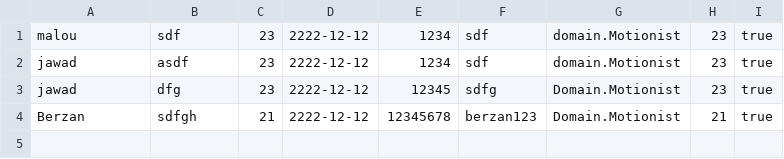
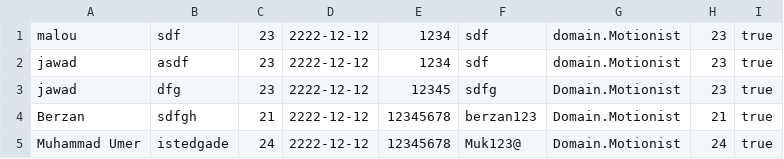
Before and after one commit to jawadaf/Delfinen12345, a CSV file: medlemregister.csv, drawn as a sheet.

```diff
--- a/medlemregister.csv
+++ b/medlemregister.csv
@@ -4 +4,2 @@ jawad, dfg, 23, 2222-12-12, 12345, sdfg, Domain.Motionist, 23, true
 Berzan, sdfgh, 21, 2222-12-12, 12345678, berzan123, Domain.Motionist, 21, true
+Muhammad Umer, istedgade, 24, 2222-12-12, 12345678, Muk123@, Domain.Motionist, 24, true
```
Also changed, not shown: 3 other files.
